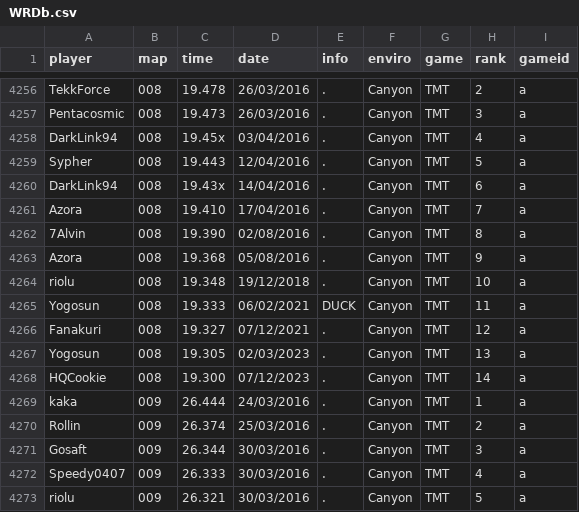
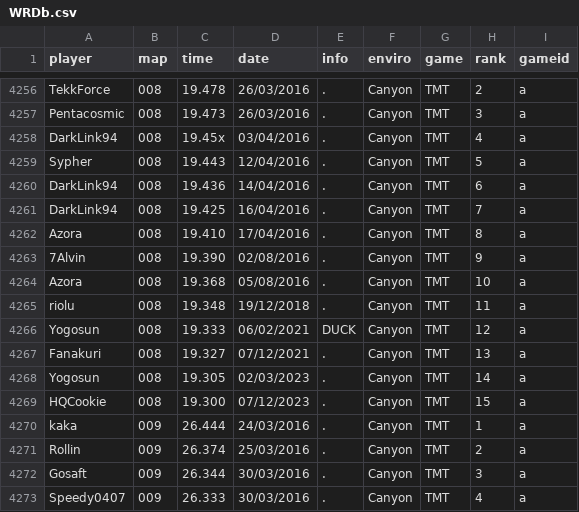
Before and after one commit to Loupphok/TWRC, a CSV file: data/WRDb.csv, drawn as a sheet; only a part is shown, gaps mark what is left out; the shorter side is filled out with more unchanged rows.

Commit message:
new found wr

```diff
--- a/data/WRDb.csv
+++ b/data/WRDb.csv
@@ -4259,11 +4259,12 @@ DarkLink94;008;19.45x;03/04/2016;.;Canyon;TMT;4;a
 Sypher;008;19.443;12/04/2016;.;Canyon;TMT;5;a
-DarkLink94;008;19.43x;14/04/2016;.;Canyon;TMT;6;a
-Azora;008;19.410;17/04/2016;.;Canyon;TMT;7;a
-7Alvin;008;19.390;02/08/2016;.;Canyon;TMT;8;a
-Azora;008;19.368;05/08/2016;.;Canyon;TMT;9;a
-riolu;008;19.348;19/12/2018;.;Canyon;TMT;10;a
-Yogosun;008;19.333;06/02/2021;DUCK;Canyon;TMT;11;a
-Fanakuri;008;19.327;07/12/2021;.;Canyon;TMT;12;a
-Yogosun;008;19.305;02/03/2023;.;Canyon;TMT;13;a
-HQCookie;008;19.300;07/12/2023;.;Canyon;TMT;14;a
+DarkLink94;008;19.436;14/04/2016;.;Canyon;TMT;6;a
+DarkLink94;008;19.425;16/04/2016;.;Canyon;TMT;7;a
+Azora;008;19.410;17/04/2016;.;Canyon;TMT;8;a
+7Alvin;008;19.390;02/08/2016;.;Canyon;TMT;9;a
+Azora;008;19.368;05/08/2016;.;Canyon;TMT;10;a
+riolu;008;19.348;19/12/2018;.;Canyon;TMT;11;a
+Yogosun;008;19.333;06/02/2021;DUCK;Canyon;TMT;12;a
+Fanakuri;008;19.327;07/12/2021;.;Canyon;TMT;13;a
+Yogosun;008;19.305;02/03/2023;.;Canyon;TMT;14;a
+HQCookie;008;19.300;07/12/2023;.;Canyon;TMT;15;a
 kaka;009;26.444;24/03/2016;.;Canyon;TMT;1;a
```
